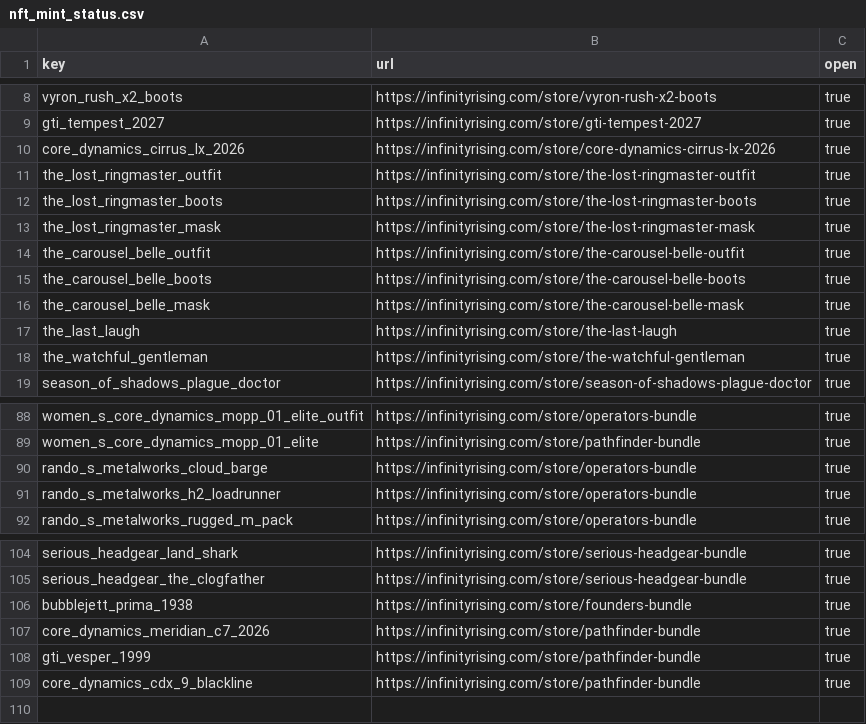
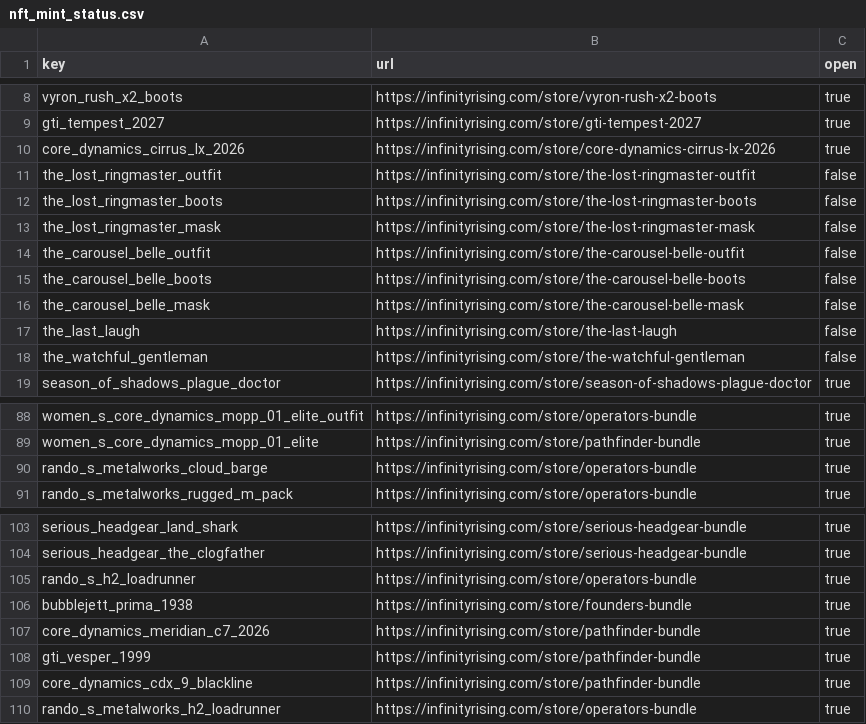
Before and after one commit to Rise-Underground/Rise-Underground.github.io, a CSV file: NFT_Data/nft_mint_status.csv, drawn as a sheet; only a part is shown, gaps mark what is left out.

```diff
--- a/NFT_Data/nft_mint_status.csv
+++ b/NFT_Data/nft_mint_status.csv
@@ -10,10 +10,10 @@ gti_tempest_2027,https://infinityrising.com/store/gti-tempest-2027,true
 core_dynamics_cirrus_lx_2026,https://infinityrising.com/store/core-dynamics-cirrus-lx-2026,true
-the_lost_ringmaster_outfit,https://infinityrising.com/store/the-lost-ringmaster-outfit,true
-the_lost_ringmaster_boots,https://infinityrising.com/store/the-lost-ringmaster-boots,true
-the_lost_ringmaster_mask,https://infinityrising.com/store/the-lost-ringmaster-mask,true
-the_carousel_belle_outfit,https://infinityrising.com/store/the-carousel-belle-outfit,true
-the_carousel_belle_boots,https://infinityrising.com/store/the-carousel-belle-boots,true
-the_carousel_belle_mask,https://infinityrising.com/store/the-carousel-belle-mask,true
-the_last_laugh,https://infinityrising.com/store/the-last-laugh,true
-the_watchful_gentleman,https://infinityrising.com/store/the-watchful-gentleman,true
+the_lost_ringmaster_outfit,https://infinityrising.com/store/the-lost-ringmaster-outfit,false
+the_lost_ringmaster_boots,https://infinityrising.com/store/the-lost-ringmaster-boots,false
+the_lost_ringmaster_mask,https://infinityrising.com/store/the-lost-ringmaster-mask,false
+the_carousel_belle_outfit,https://infinityrising.com/store/the-carousel-belle-outfit,false
+the_carousel_belle_boots,https://infinityrising.com/store/the-carousel-belle-boots,false
+the_carousel_belle_mask,https://infinityrising.com/store/the-carousel-belle-mask,false
+the_last_laugh,https://infinityrising.com/store/the-last-laugh,false
+the_watchful_gentleman,https://infinityrising.com/store/the-watchful-gentleman,false
 season_of_shadows_plague_doctor,https://infinityrising.com/store/season-of-shadows-plague-doctor,true
@@ -90,3 +90,2 @@ women_s_core_dynamics_mopp_01_elite,https://infinityrising.com/store/pathfinder-
 rando_s_metalworks_cloud_barge,https://infinityrising.com/store/operators-bundle,true
-rando_s_metalworks_h2_loadrunner,https://infinityrising.com/store/operators-bundle,true
 rando_s_metalworks_rugged_m_pack,https://infinityrising.com/store/operators-bundle,true
@@ -105,2 +104,3 @@ serious_headgear_land_shark,https://infinityrising.com/store/serious-headgear-bu
 serious_headgear_the_clogfather,https://infinityrising.com/store/serious-headgear-bundle,true
+rando_s_h2_loadrunner,https://infinityrising.com/store/operators-bundle,true
 bubblejett_prima_1938,https://infinityrising.com/store/founders-bundle,true
@@ -109 +109,2 @@ gti_vesper_1999,https://infinityrising.com/store/pathfinder-bundle,true
 core_dynamics_cdx_9_blackline,https://infinityrising.com/store/pathfinder-bundle,true
+rando_s_metalworks_h2_loadrunner,https://infinityrising.com/store/operators-bundle,true
```
Also changed, not shown: 4 other files.
